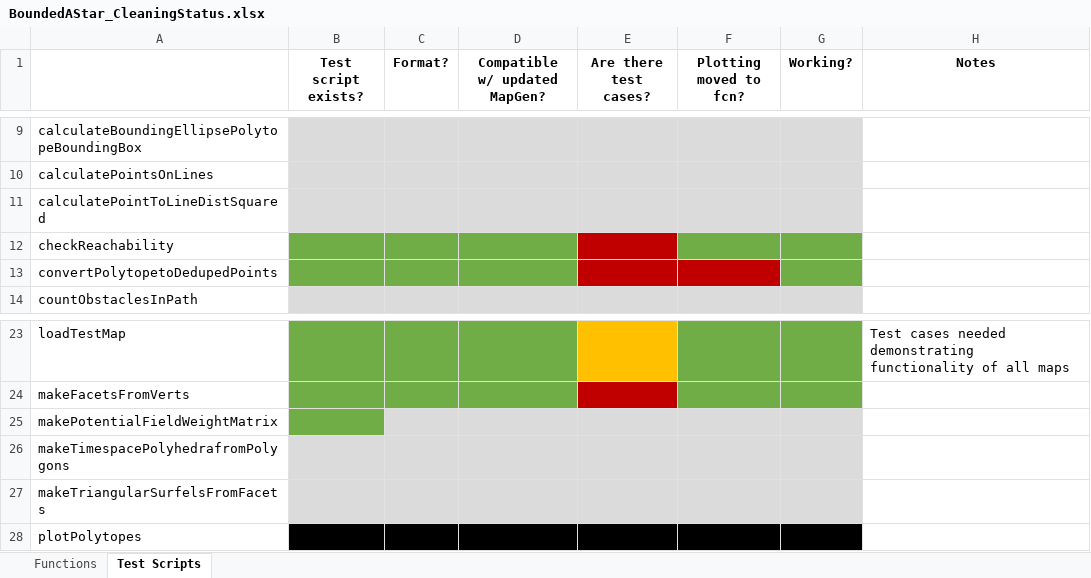
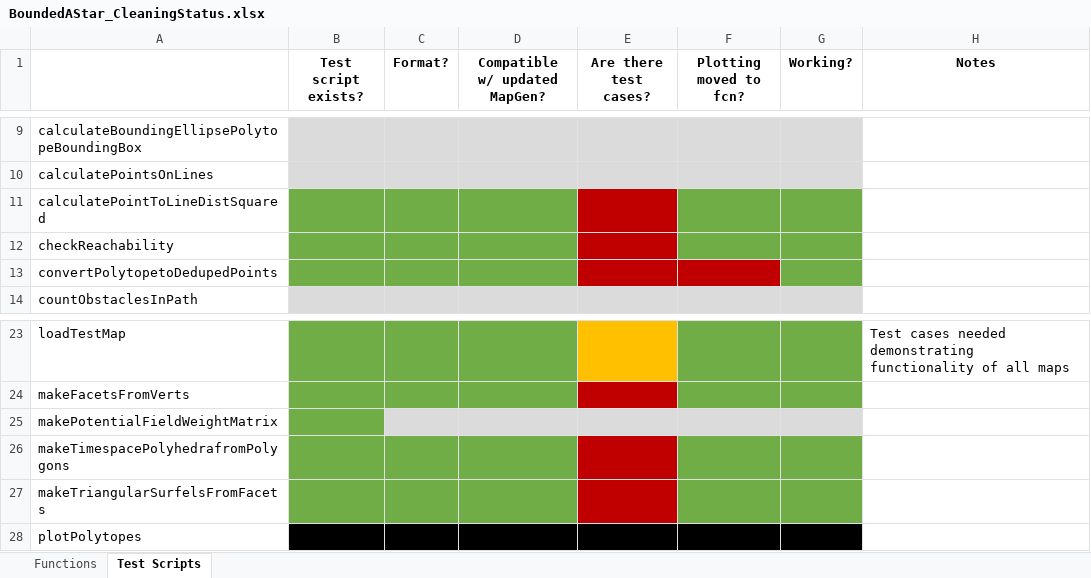
Before and after one commit to ivsg-psu/PathPlanning_GridFreePathPlanners_BoundedAStar, an Excel workbook: BoundedAStar_CleaningStatus.xlsx, sheet Test Scripts, drawn as a sheet; only a part is shown, gaps mark what is left out; values as stored, in another font and other column widths than the file's, no borders; the diff names each change by its address in the sheet, - before the commit and + after, or states it on an @@ line.

```diff
--- a/BoundedAStar_CleaningStatus.xlsx (sheet Test Scripts)
+++ b/BoundedAStar_CleaningStatus.xlsx (sheet Test Scripts)
-B11:D11 fill: #DBDBDB
+B11:D11 fill: #70AD47
-E11 fill: #DBDBDB
+E11 fill: #C00000
-F11:G11 fill: #DBDBDB
+F11:G11 fill: #70AD47
-B26:D27 fill: #DBDBDB
+B26:D27 fill: #70AD47
-E26:E27 fill: #DBDBDB
+E26:E27 fill: #C00000
-F26:G27 fill: #DBDBDB
+F26:G27 fill: #70AD47
```
Also changed, not shown: sheet Functions, 10 other files.
